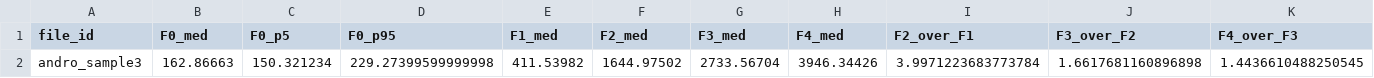
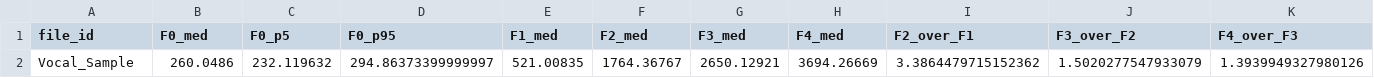
Before and after one commit to KassieRepo2/Vocal-Analysis, a CSV file: user_features.csv, drawn as a sheet; only a part is shown; removed rows and columns are numbered as before the commit, all else as after; rows hold the shown columns only; the diff names each change by its address in the sheet, - before the commit and + after, or states it on an @@ line.

```diff
--- a/user_features.csv
+++ b/user_features.csv
-row 2: andro_sample3 | 162.86663 | 150.321234 | 229.27399599999998 | 411.53982 | 1644.97502 | 2733.56704 | 3946.34426 | 3.9971223683773784 | 1.6617681160896898 | 1.4436610488250545
+row 2: Vocal_Sample | 260.0486 | 232.119632 | 294.86373399999997 | 521.00835 | 1764.36767 | 2650.12921 | 3694.26669 | 3.3864479715152362 | 1.5020277547933079 | 1.3939949327980126
```
Also changed, not shown: 6 other files.
